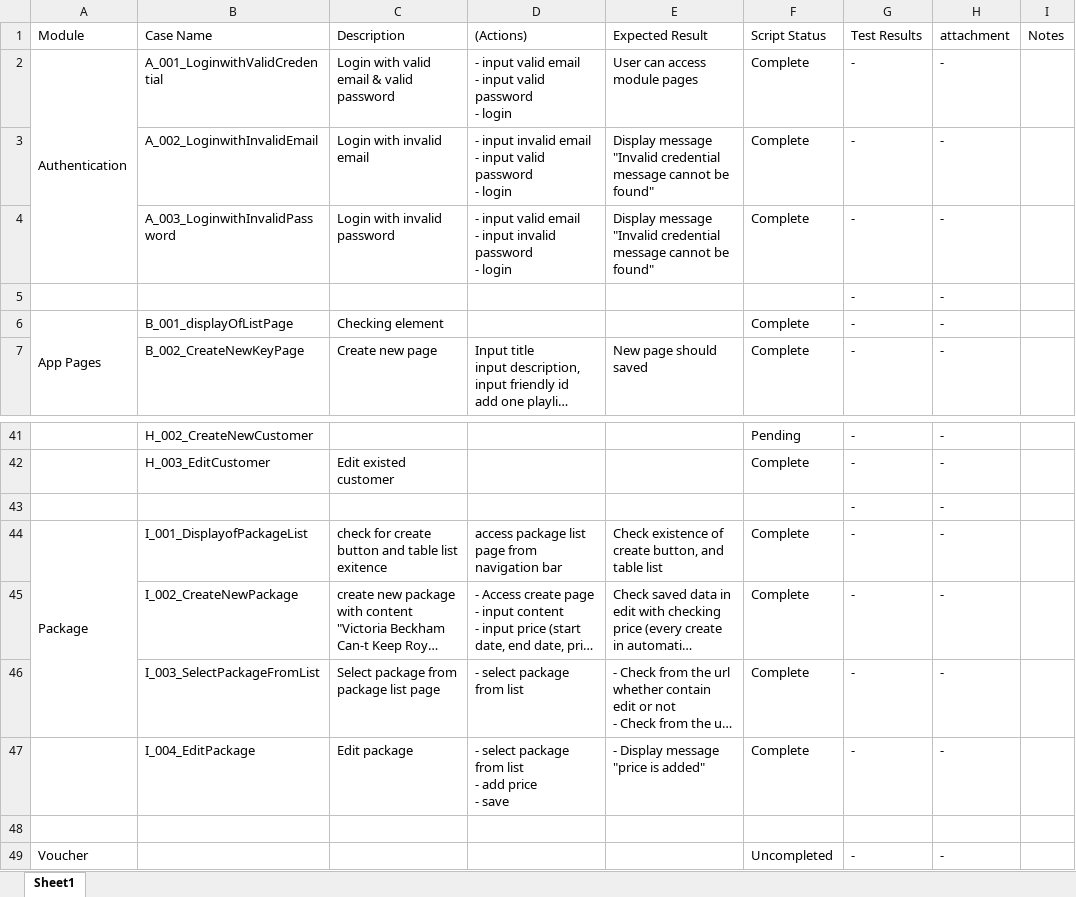
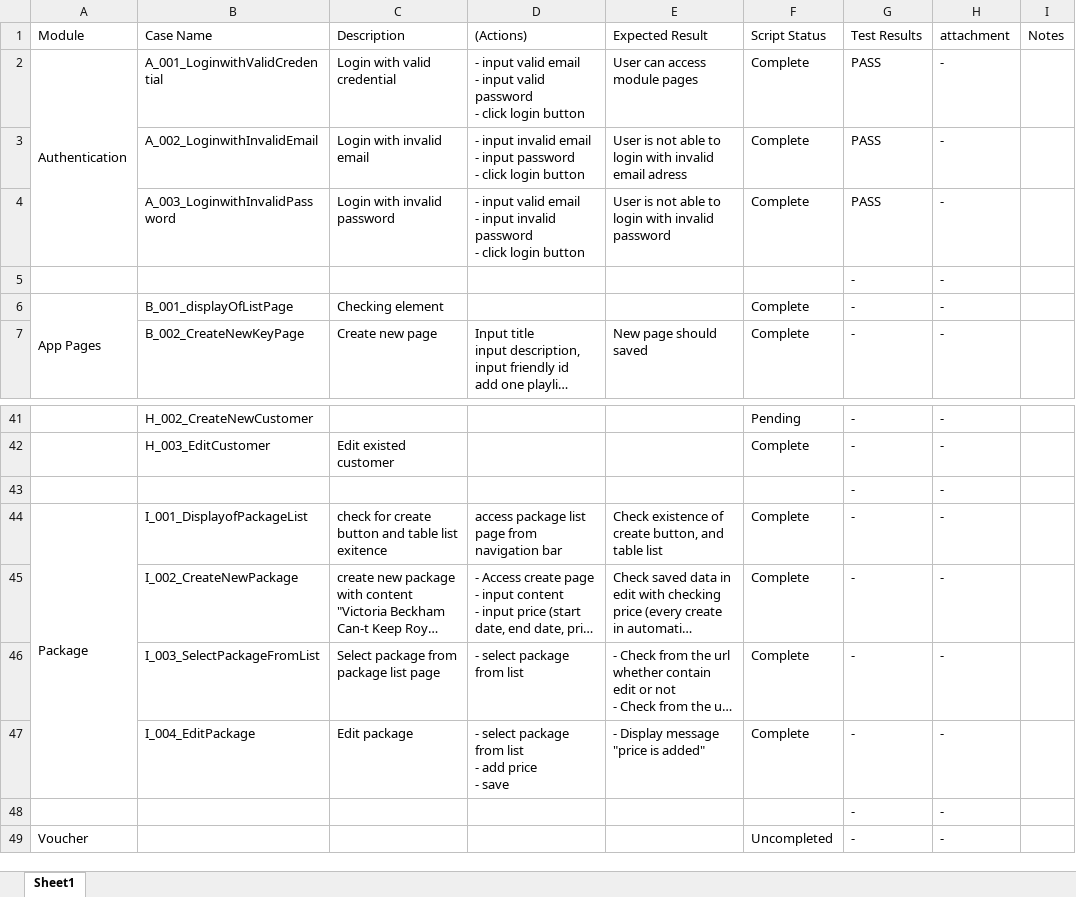
Before and after one commit to fendyridwan2359/SaltMediaCMS, an Excel workbook: testSaltCMS.xlsx, sheet Sheet1, drawn as a sheet; only a part is shown, gaps mark what is left out; long unchanged cells end in …; values as stored, in another font and other column widths than the file's, no cell formats; charts and pictures and conditional formats not drawn; removed rows and columns are numbered as before the commit, all else as after; ↵ is a line break in a cell; the diff names each change by its address in the sheet, - before the commit and + after, or states it on an @@ line.

```diff
--- a/testSaltCMS.xlsx (sheet Sheet1)
+++ b/testSaltCMS.xlsx (sheet Sheet1)
-C2 (Description): Login with valid email & valid password
+C2 (Description): Login with valid credential
-D2 ((Actions)): …password ↵ - login
+D2 ((Actions)): …password ↵ - click login button
-G2:G4 (Test Results): -
+G2:G4 (Test Results): PASS
-D3 ((Actions)): …- input valid password ↵ - login
+D3 ((Actions)): …- input password ↵ - click login button
-E3 (Expected Result): Display message "Invalid credential message cannot be found"
+E3 (Expected Result): User is not able to login with invalid email adress
-D4 ((Actions)): …password ↵ - login
+D4 ((Actions)): …password ↵ - click login button
-E4 (Expected Result): Display message "Invalid credential message cannot be found"
+E4 (Expected Result): User is not able to login with invalid password
-A44:A46 merged
+A44:A47 merged
-row 48: (empty)
+row 48:  |  |  |  |  |  | - | -
```
Also changed, not shown: cell formats, charts or pictures, 17 other files.
